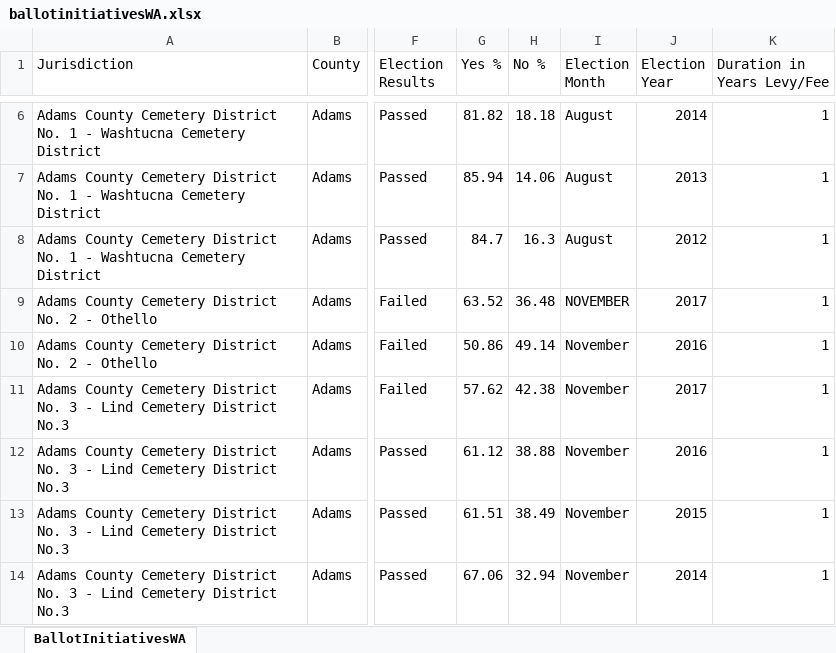
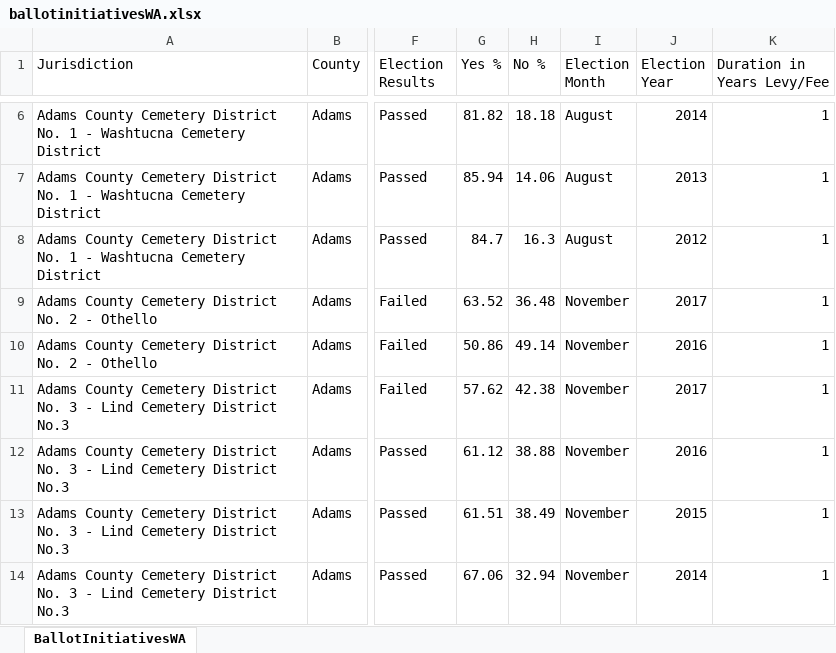
Before and after one commit to nbennett4025/govproject, an Excel workbook: ballotinitiativesWA.xlsx, sheet BallotInitiativesWA, drawn as a sheet; only a part is shown, gaps mark what is left out; values as stored, in another font and other column widths than the file's, no borders; the diff names each change by its address in the sheet, - before the commit and + after, or states it on an @@ line.

```diff
--- a/ballotinitiativesWA.xlsx (sheet BallotInitiativesWA)
+++ b/ballotinitiativesWA.xlsx (sheet BallotInitiativesWA)
-I9 (Election Month): NOVEMBER
+I9 (Election Month): November
```
Also changed, not shown: 1 other file.
